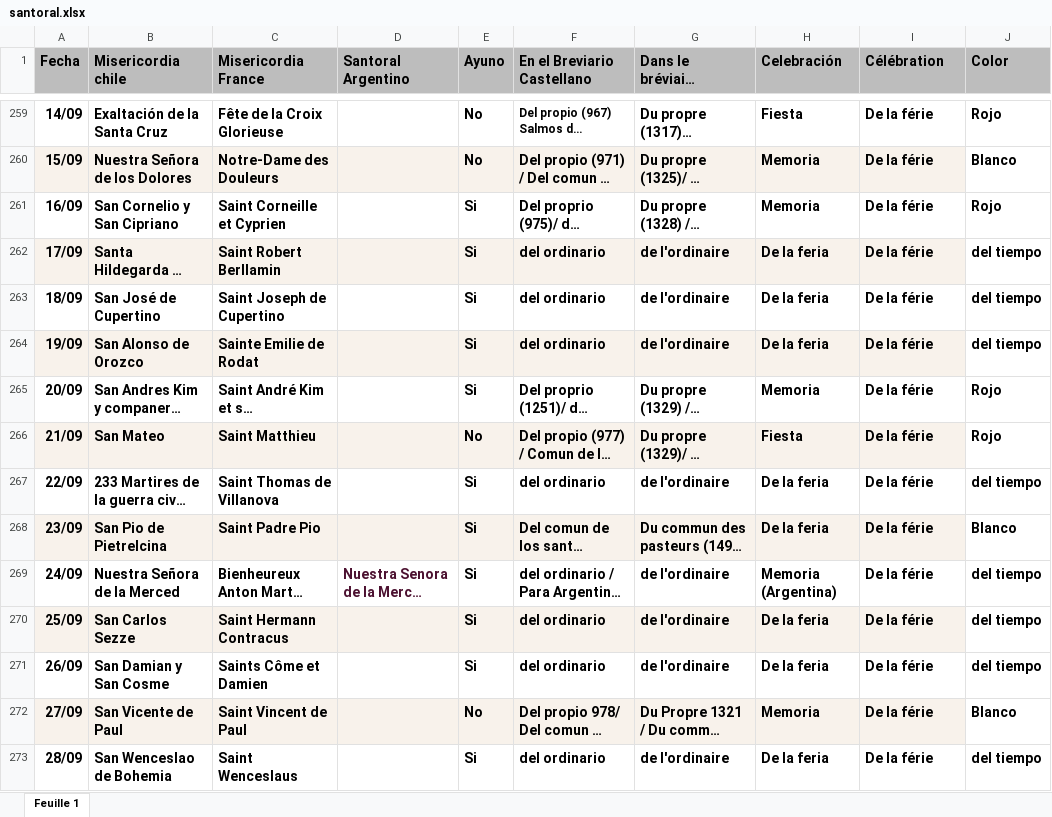
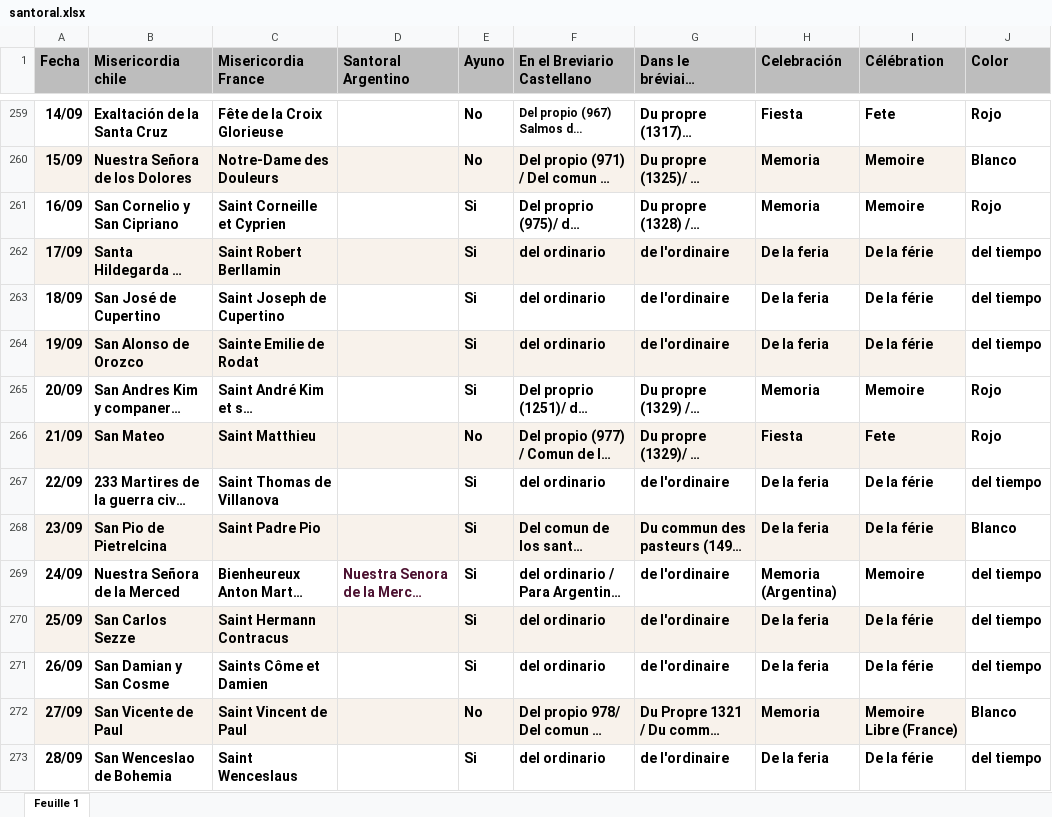
Before and after one commit to louisdhebrail/Santoral-Misericordia, an Excel workbook: santoral.xlsx, sheet Feuille 1, drawn as a sheet; only a part is shown, gaps mark what is left out; long unchanged cells end in …; values as stored, in another font and other column widths than the file's, no borders; charts and pictures and table styles not drawn; the diff covers the shown part only; the diff names each change by its address in the sheet, - before the commit and + after, or states it on an @@ line.

```diff
--- a/santoral.xlsx (sheet Feuille 1)
+++ b/santoral.xlsx (sheet Feuille 1)
-I259 (Célébration): De la férie
+I259 (Célébration): Fete
-I260:I261 (Célébration): De la férie
+I260:I261 (Célébration): Memoire
-I265 (Célébration): De la férie
+I265 (Célébration): Memoire
-I266 (Célébration): De la férie
+I266 (Célébration): Fete
-I269 (Célébration): De la férie
+I269 (Célébration): Memoire
-I272 (Célébration): De la férie
+I272 (Célébration): Memoire Libre (France)
```
Also changed, not shown: 172 edited cells elsewhere in this sheet, 6 other files.
